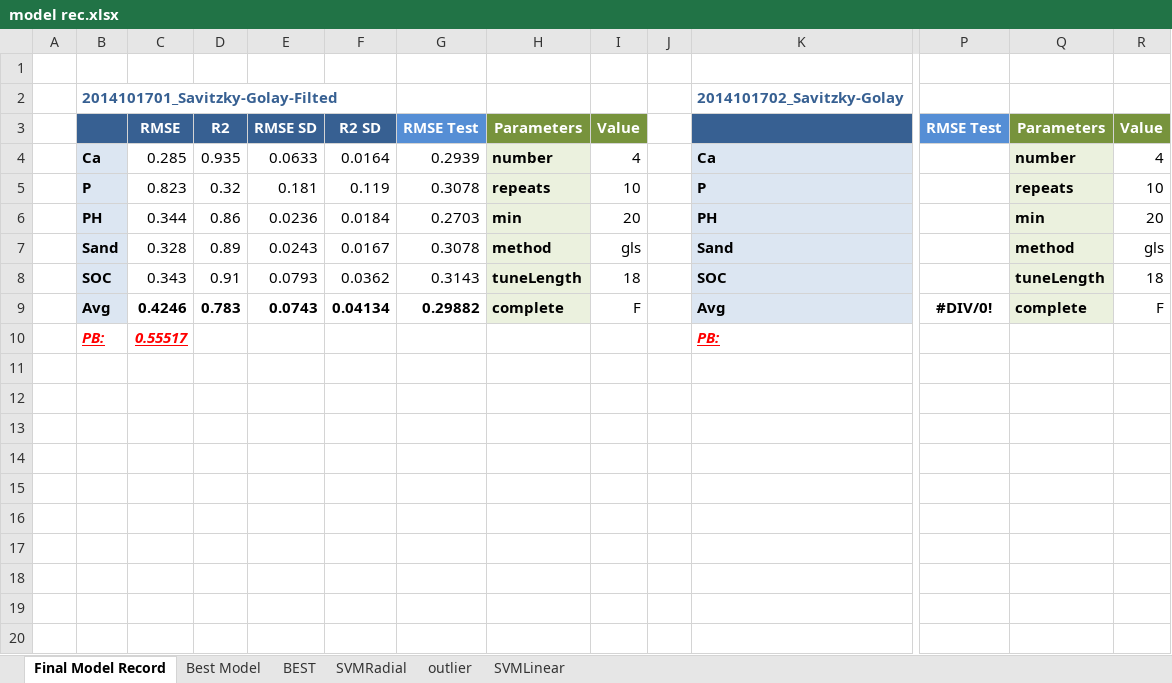
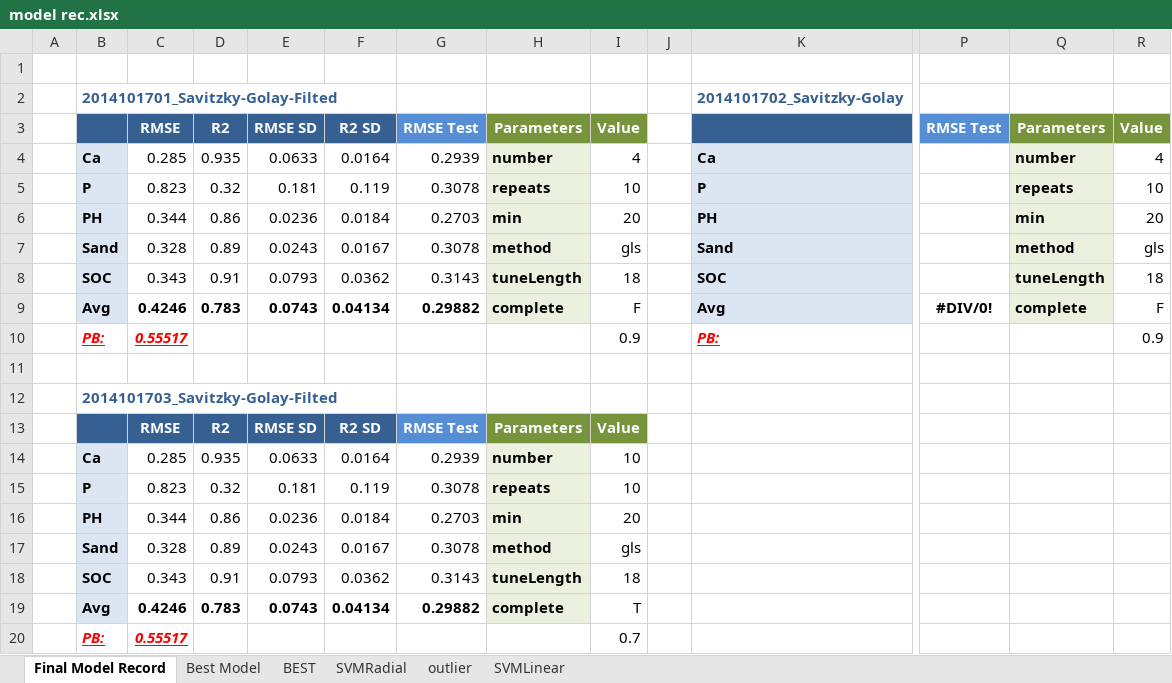
Before and after one commit to ivanliu1989/Afr-Soil-Prediction, an Excel workbook: model rec.xlsx, sheet Final Model Record, drawn as a sheet; only a part is shown, gaps mark what is left out; values as stored, in another font and other column widths than the file's, no borders; rows hold the shown columns only; the diff names each change by its address in the sheet, - before the commit and + after, or states it on an @@ line.

```diff
--- a/model rec.xlsx (sheet Final Model Record)
+++ b/model rec.xlsx (sheet Final Model Record)
-I10: (empty)
+I10: 0.9
-R10: (empty)
+R10: 0.9
+row 11: (empty)
+row 12:  | 2014101703_Savitzky-Golay-Filted
+row 13:  |  | RMSE | R2 | RMSE SD | R2 SD | RMSE Test | Parameters | Value
+row 14:  | Ca | 0.285 | 0.935 | 0.0633 | 0.0164 | 0.2939 | number | 10
+row 15:  | P | 0.823 | 0.32 | 0.181 | 0.119 | 0.3078 | repeats | 10
+row 16:  | PH | 0.344 | 0.86 | 0.0236 | 0.0184 | 0.2703 | min | 20
+row 17:  | Sand | 0.328 | 0.89 | 0.0243 | 0.0167 | 0.3078 | method | gls
+row 18:  | SOC | 0.343 | 0.91 | 0.0793 | 0.0362 | 0.3143 | tuneLength | 18
+row 19:  | Avg | 0.4246 | 0.783 | 0.0743 | 0.04134 | 0.29882 | complete | T
+row 20:  | PB: | 0.55517 |  |  |  |  |  | 0.7
```
Also changed, not shown: 2 other files.
